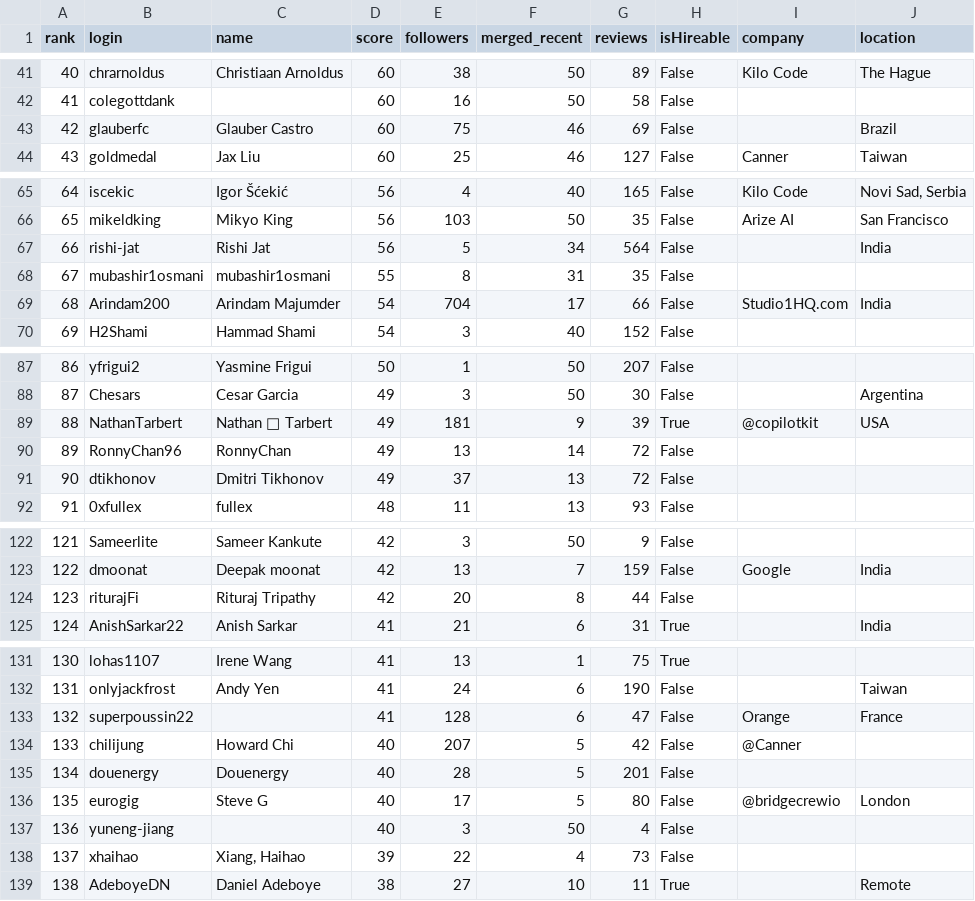
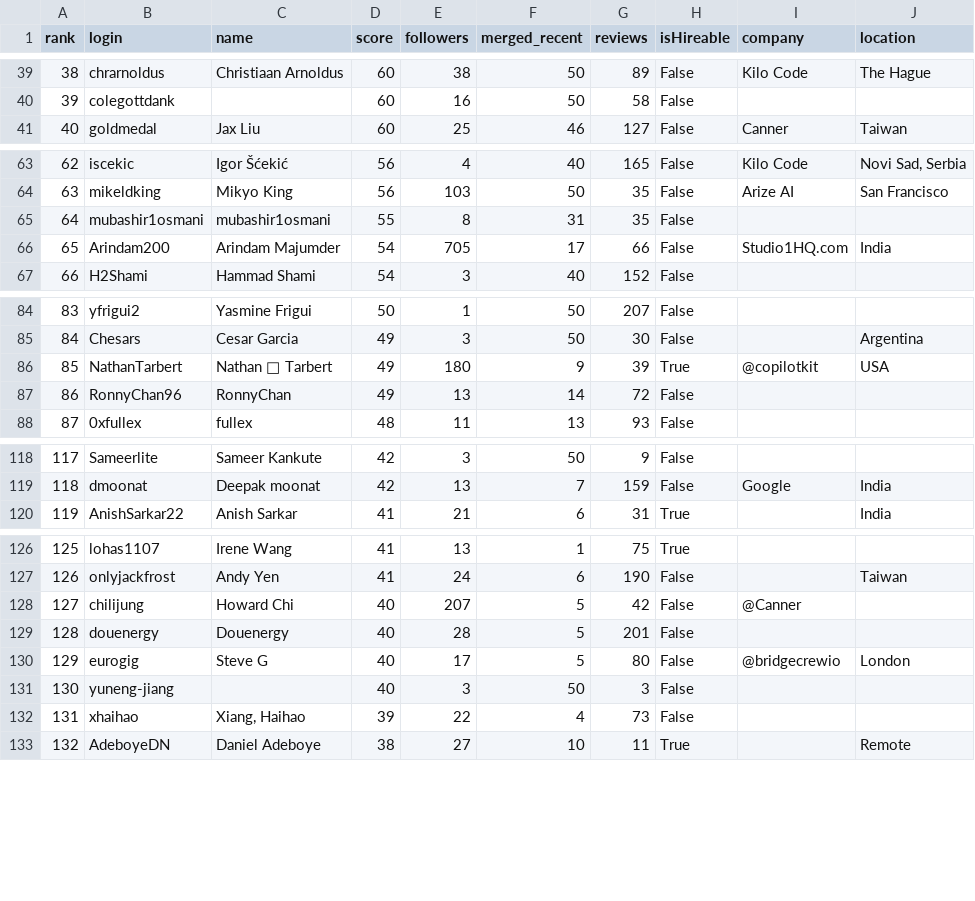
Before and after one commit to adorosario/agentic-ai-builders-leaderboard, a CSV file: leaderboard.csv, drawn as a sheet; only a part is shown, gaps mark what is left out; removed rows and columns are numbered as before the commit, all else as after; the diff covers the shown part only; the diff names each change by its address in the sheet, - before the commit and + after, or states it on an @@ line.

```diff
--- a/leaderboard.csv
+++ b/leaderboard.csv
@@ column A (rank) renumbered between rows 20 and 197 @@
-row 43: 42 | glauberfc | Glauber Castro | 60 | 75 | 46 | 69 | False |  | Brazil
-row 67: 66 | rishi-jat | Rishi Jat | 56 | 5 | 34 | 564 | False |  | India
-E66 (followers): 704
+E66 (followers): 705
-E86 (followers): 181
+E86 (followers): 180
-row 91: 90 | dtikhonov | Dmitri Tikhonov | 49 | 37 | 13 | 72 | False
-row 124: 123 | riturajFi | Rituraj Tripathy | 42 | 20 | 8 | 44 | False
-row 133: 132 | superpoussin22 |  | 41 | 128 | 6 | 47 | False | Orange | France
-G131 (reviews): 4
+G131 (reviews): 3
```
Also changed, not shown: 9 added rows, 4 removed rows and 21 edited cells elsewhere in this file, 2 other files.
